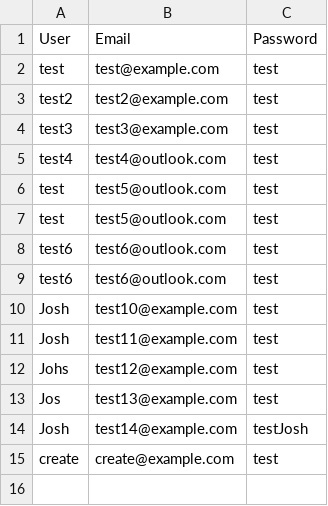
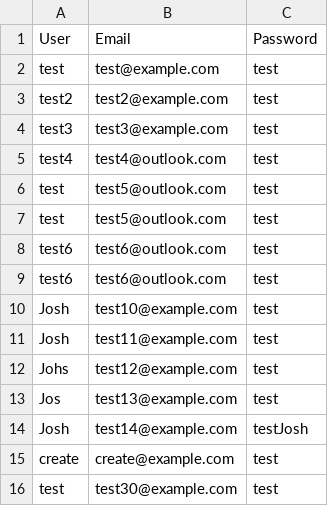
Before and after one commit to JoshMultiverse/FinCore, a CSV file: app/src/main/java/org/csv/userCredentials.csv, drawn as a sheet; the diff names each change by its address in the sheet, - before the commit and + after, or states it on an @@ line.

```diff
--- a/app/src/main/java/org/csv/userCredentials.csv
+++ b/app/src/main/java/org/csv/userCredentials.csv
+row 16: test | test30@example.com | test
```
Also changed, not shown: app/src/main/java/org/csv/hashmapDetails.csv, 6 other files.
